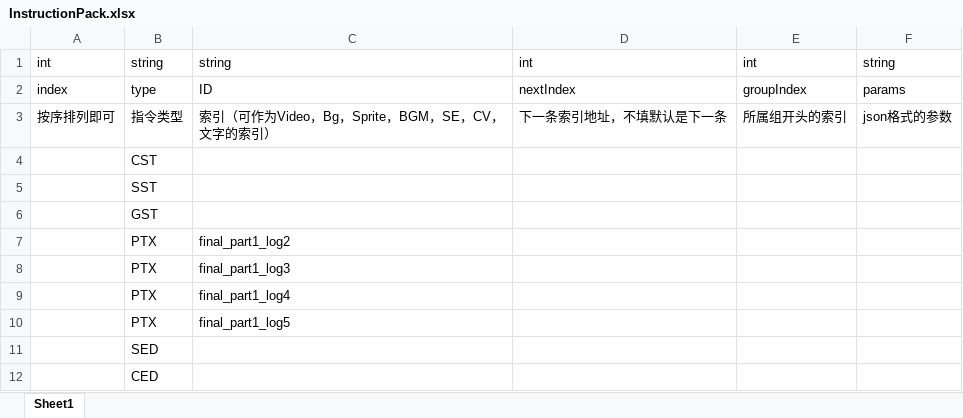
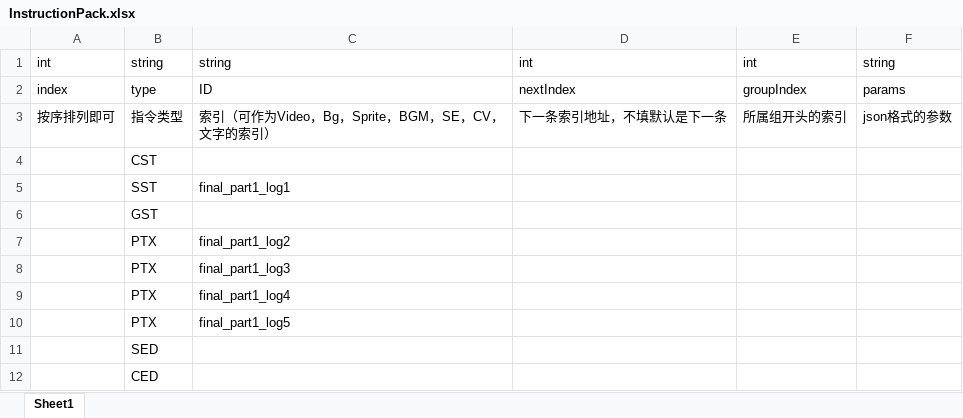
Before and after one commit to NUAA-AVG-TEAM/AVGFramework, an Excel workbook: Assets/Excels/InstructionPack.xlsx, sheet Sheet1, drawn as a sheet; values as stored, in another font and other column widths than the file's, no borders; the diff names each change by its address in the sheet, - before the commit and + after, or states it on an @@ line.

```diff
--- a/Assets/Excels/InstructionPack.xlsx (sheet Sheet1)
+++ b/Assets/Excels/InstructionPack.xlsx (sheet Sheet1)
-C5: (empty)
+C5: final_part1_log1
```
Also changed, not shown: 6 other files.
